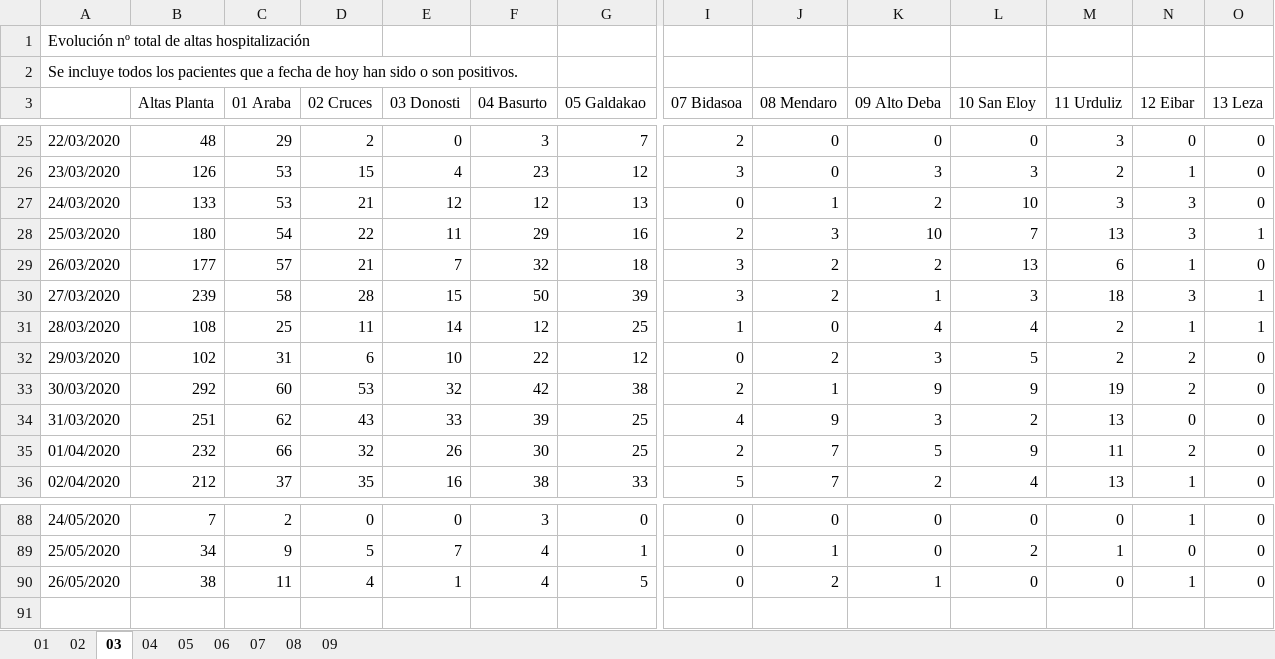
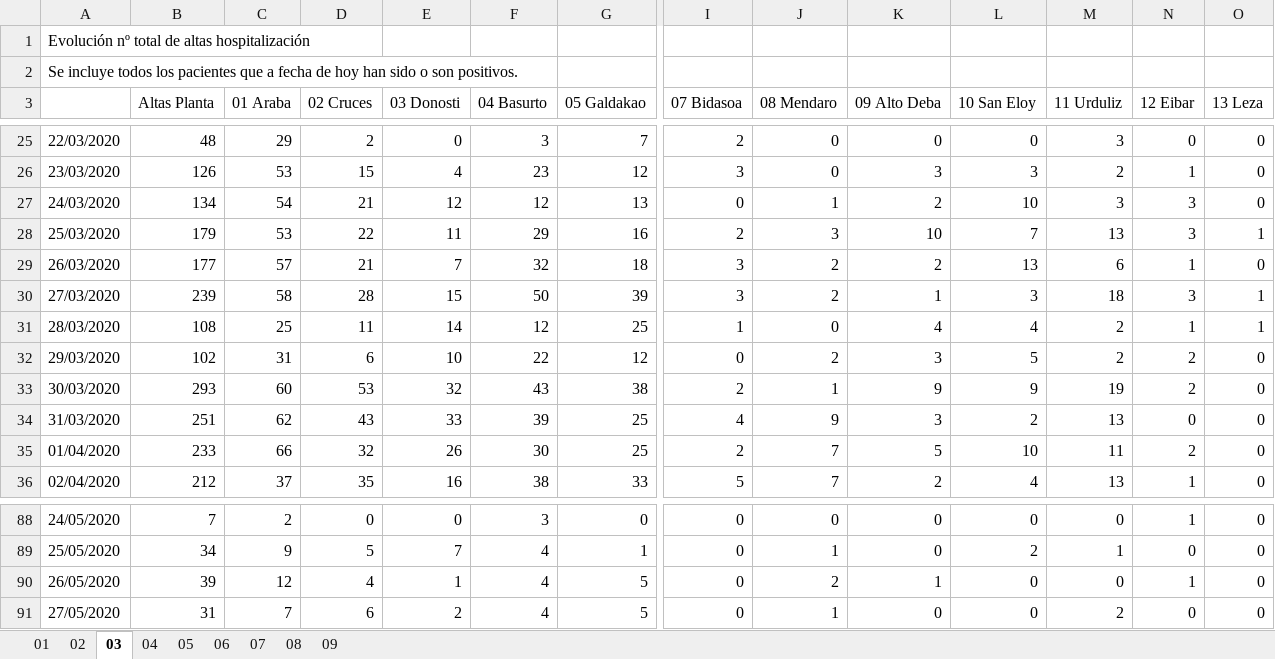
Before and after one commit to numeroteca/covid19, an Excel workbook: data/original/spain/euskadi/datos-asistenciales.xlsx, sheet 03, drawn as a sheet; only a part is shown, gaps mark what is left out; values as stored, in another font and other column widths than the file's, no borders; rows hold the shown columns only; the diff names each change by its address in the sheet, - before the commit and + after, or states it on an @@ line.

```diff
--- a/data/original/spain/euskadi/datos-asistenciales.xlsx (sheet 03)
+++ b/data/original/spain/euskadi/datos-asistenciales.xlsx (sheet 03)
-B27 (Altas Planta): 133
+B27 (Altas Planta): 134
-C27 (01 Araba): 53
+C27 (01 Araba): 54
-B28 (Altas Planta): 180
+B28 (Altas Planta): 179
-C28 (01 Araba): 54
+C28 (01 Araba): 53
-B33 (Altas Planta): 292
+B33 (Altas Planta): 293
-F33 (04 Basurto): 42
+F33 (04 Basurto): 43
-B35 (Altas Planta): 232
+B35 (Altas Planta): 233
-L35 (10 San Eloy): 9
+L35 (10 San Eloy): 10
-B90 (Altas Planta): 38
+B90 (Altas Planta): 39
-C90 (01 Araba): 11
+C90 (01 Araba): 12
+row 91: 27/05/2020 | 31 | 7 | 6 | 2 | 4 | 5 | 0 | 1 | 0 | 0 | 2 | 0 | 0
```
Also changed, not shown: sheet 01, sheet 07, sheet 02, sheet 08, sheet 06, sheet 04, 2 more sheets, 8 other files.
